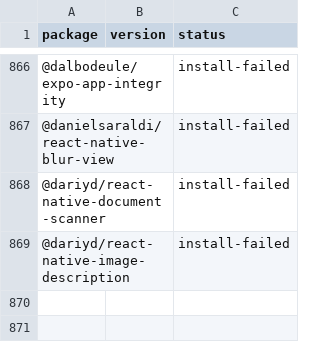
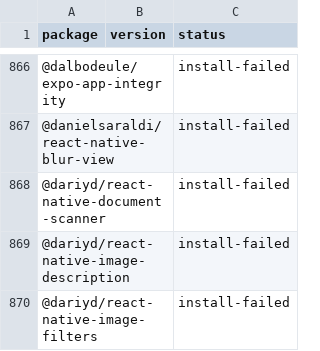
Before and after one commit to gabrieldonadel/agp-new-dsl, a CSV file: results.csv, drawn as a sheet; only a part is shown, gaps mark what is left out; the diff names each change by its address in the sheet, - before the commit and + after, or states it on an @@ line.

Commit message:
test(@dariyd/react-native-image-filters): install-failed

```diff
--- a/results.csv
+++ b/results.csv
+row 870: @dariyd/react-native-image-filters |  | install-failed
```
Also changed, not shown: 1 other file.
